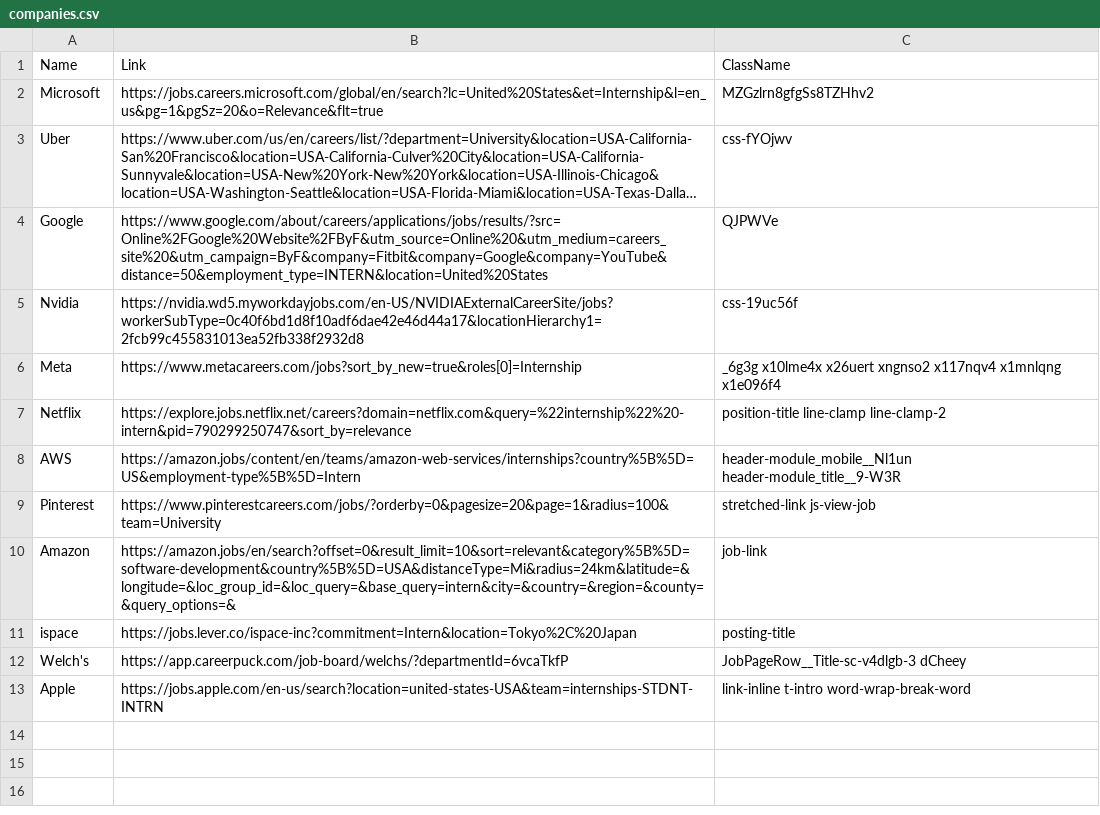
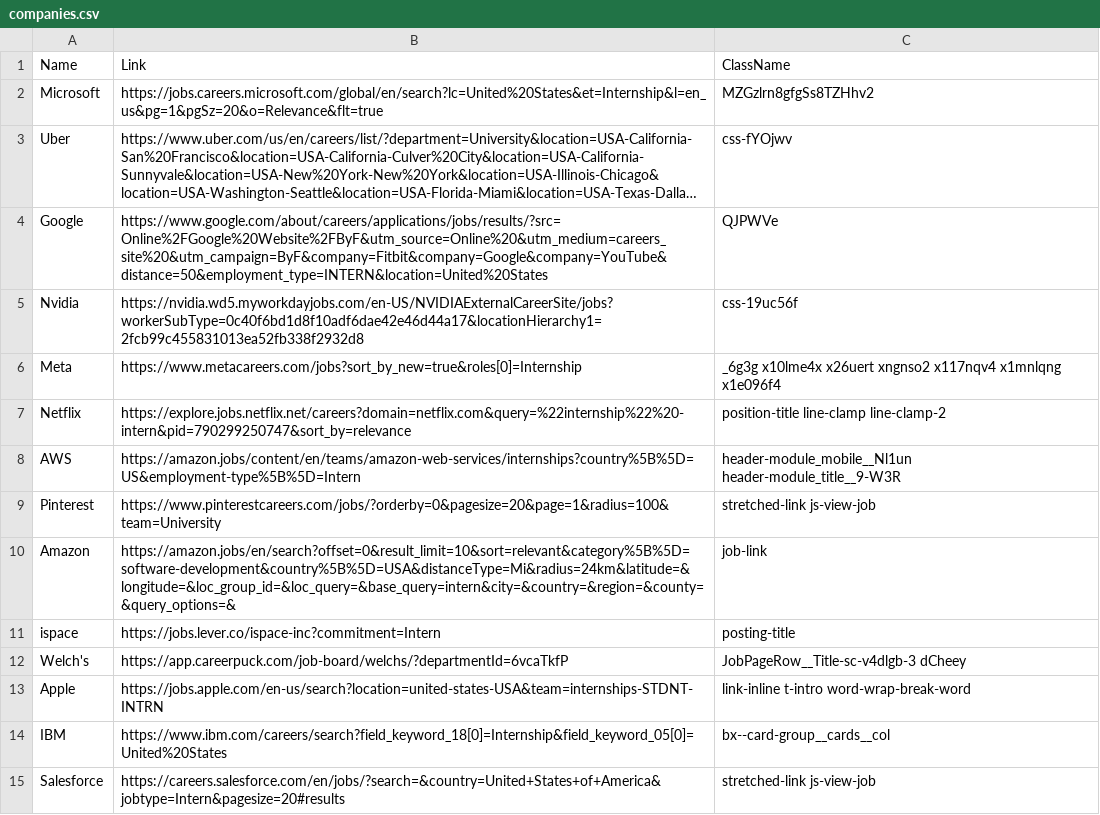
Before and after one commit to nc0le/phlux, a CSV file: companies.csv, drawn as a sheet; long unchanged cells end in ….

Commit message:
salesforce, ibm

```diff
--- a/companies.csv
+++ b/companies.csv
@@ -10,4 +10,6 @@ Pinterest,https://www.pinterestcareers.com/jobs/?orderby=0&pagesize=20&page=1&ra
 Amazon,https://amazon.jobs/en/search?offset=0&result_limit=10&sort=relevant&category%5B%5D=software-development&country%5B%5D=USA&distanceType=Mi&radius=24km&latitude=&longitude=&loc_group_id=&loc_query=&base_query=intern&city=&country=&region=&county=&query_options=&,job-link
-ispace,https://jobs.lever.co/ispace-inc?commitment=Intern&location=Tokyo%2C%20Japan,posting-title
+ispace,https://jobs.lever.co/ispace-inc?commitment=Intern,posting-title
 Welch's,https://app.careerpuck.com/job-board/welchs/?departmentId=6vcaTkfP,JobPageRow__Title-sc-v4dlgb-3 dCheey
 Apple,https://jobs.apple.com/en-us/search?location=united-states-USA&team=internships-STDNT-INTRN,link-inline t-intro word-wrap-break-word
+IBM,https://www.ibm.com/careers/search?field_keyword_18[0]=Internship&field_keyword_05[0]=United%20States,bx--card-group__cards__col
+Salesforce,https://careers.salesforce.com/en/jobs/?search=&country=United+States+of+America&jobtype=Intern&pagesize=20#results,stretched-link js-view-job
```
